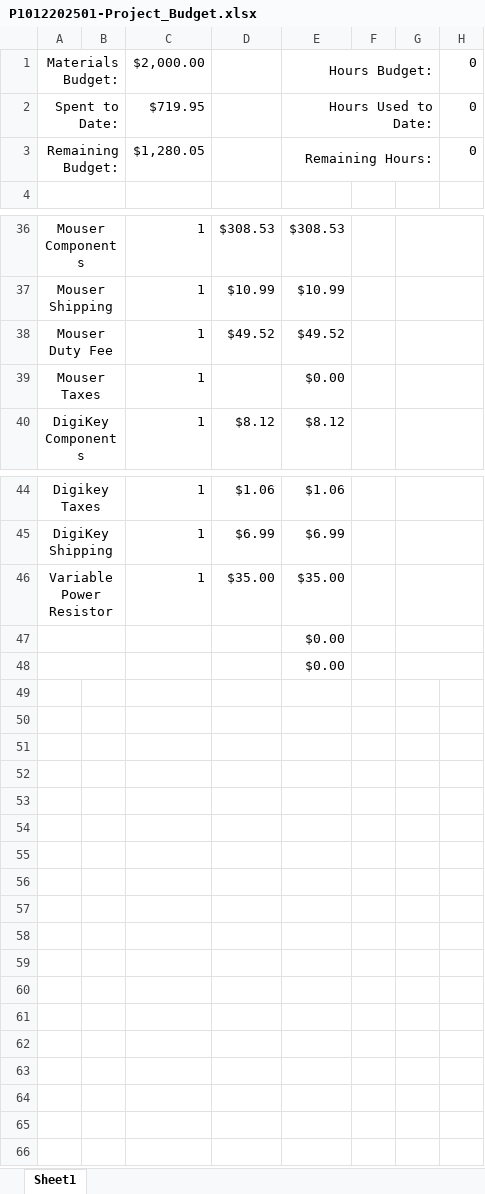
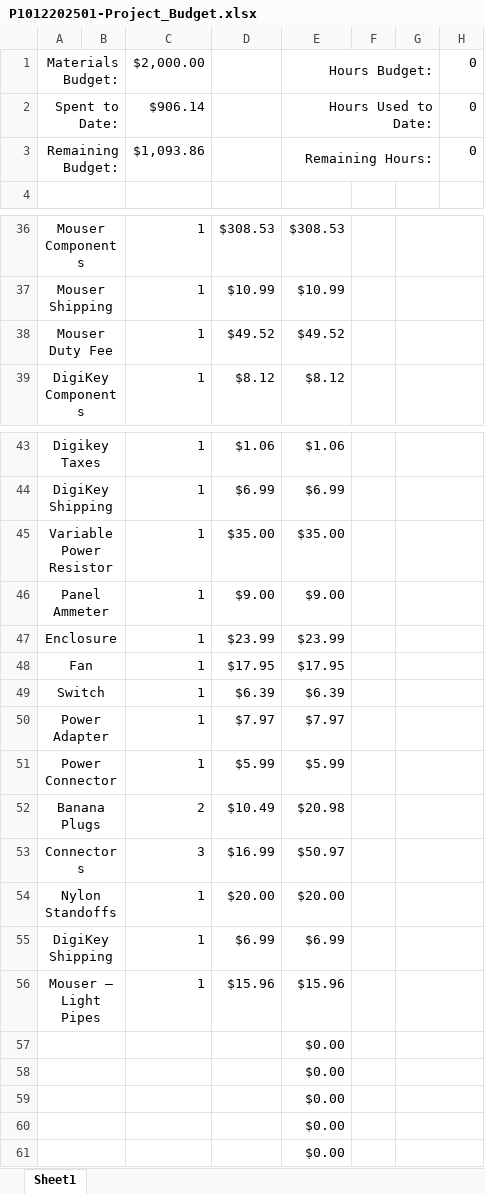
Before and after one commit to michaelshanedawson/TMF-QMS-TUTORIAL, an Excel workbook: _Projects/P1012202501-ESP32_Stepper_Controller/ProjectDocuments/P1012202501-Project_Budget.xlsx, sheet Sheet1, drawn as a sheet; only a part is shown, gaps mark what is left out; values as stored, in another font and other column widths than the file's, no borders; conditional formats not drawn; removed rows and columns are numbered as before the commit, all else as after; the diff names each change by its address in the sheet, - before the commit and + after, or states it on an @@ line.

```diff
--- a/_Projects/P1012202501-ESP32_Stepper_Controller/ProjectDocuments/P1012202501-Project_Budget.xlsx (sheet Sheet1)
+++ b/_Projects/P1012202501-ESP32_Stepper_Controller/ProjectDocuments/P1012202501-Project_Budget.xlsx (sheet Sheet1)
-C2: $719.95
+C2: $906.14
-C3: $1,280.05
+C3: $1,093.86
-row 39: Mouser Taxes |  | 1 |  | $0.00
+row 46: Panel Ammeter |  | 1 | $9.00 | $9.00
+row 47: Enclosure |  | 1 | $23.99 | $23.99
+row 48: Fan |  | 1 | $17.95 | $17.95
+row 49: Switch |  | 1 | $6.39 | $6.39
+row 50: Power Adapter |  | 1 | $7.97 | $7.97
+row 51: Power Connector |  | 1 | $5.99 | $5.99
+row 52: Banana Plugs |  | 2 | $10.49 | $20.98
+row 53: Connectors |  | 3 | $16.99 | $50.97
+row 54: Nylon Standoffs |  | 1 | $20.00 | $20.00
+row 55: DigiKey Shipping |  | 1 | $6.99 | $6.99
+row 56: Mouser – Light Pipes |  | 1 | $15.96 | $15.96
+row 57:  |  |  |  | $0.00
+row 58:  |  |  |  | $0.00
+row 59:  |  |  |  | $0.00
```
Also changed, not shown: formulas that keep their value, 13 other files.
